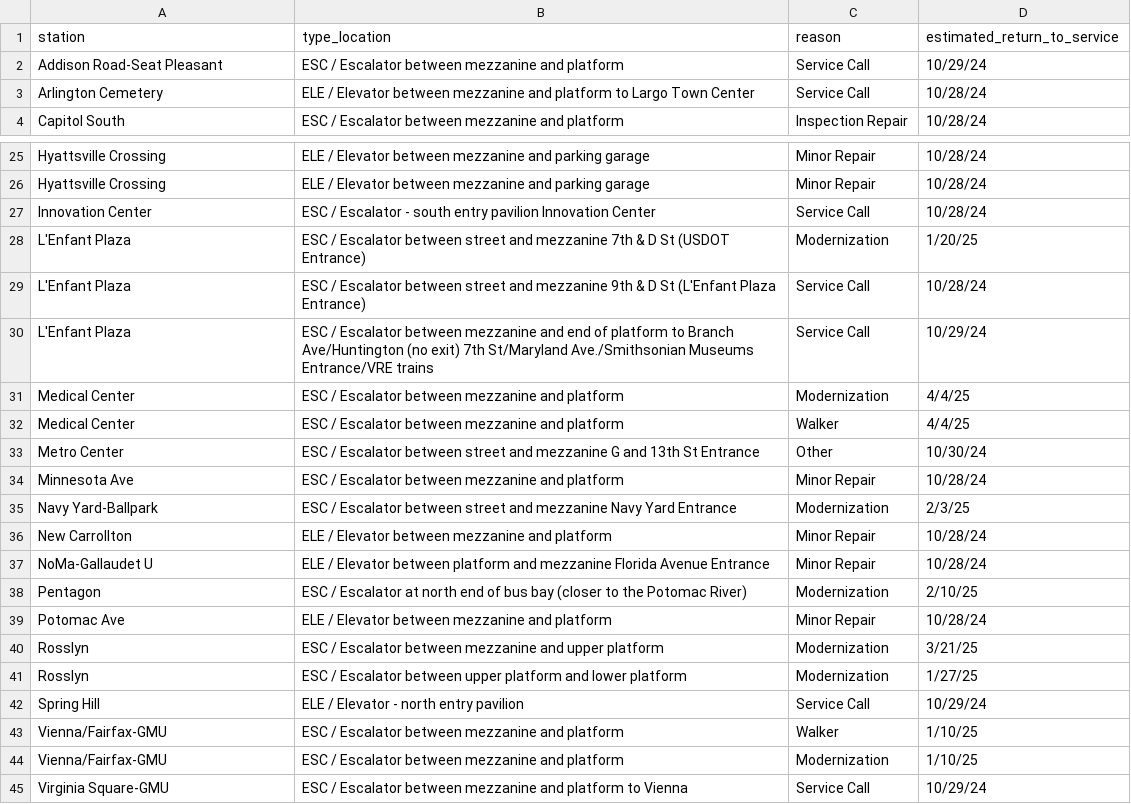
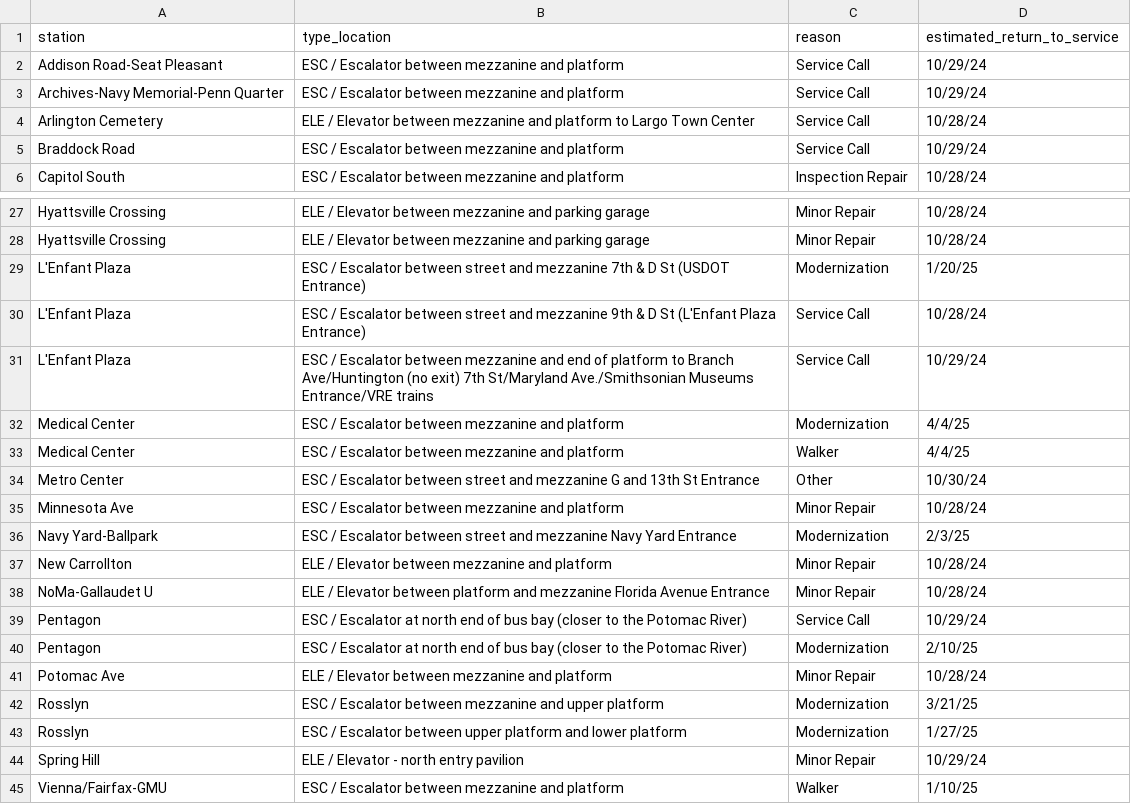
Before and after one commit to erxclau/wmata-elevators-escalators, a CSV file: outages.csv, drawn as a sheet; only a part is shown, gaps mark what is left out; the shorter side is filled out with more unchanged rows.

```diff
--- a/outages.csv
+++ b/outages.csv
@@ -2,3 +2,5 @@ station,type_location,reason,estimated_return_to_service
 Addison Road-Seat Pleasant,ESC / Escalator between mezzanine and platform,Service Call,10/29/24
+Archives-Navy Memorial-Penn Quarter,ESC / Escalator between mezzanine and platform,Service Call,10/29/24
 Arlington Cemetery,ELE / Elevator between mezzanine and platform to Largo Town Center,Service Call,10/28/24
+Braddock Road,ESC / Escalator between mezzanine and platform,Service Call,10/29/24
 Capitol South,ESC / Escalator between mezzanine and platform,Inspection Repair,10/28/24
@@ -26,3 +28,2 @@ Hyattsville Crossing,ELE / Elevator between mezzanine and parking garage,Minor R
 Hyattsville Crossing,ELE / Elevator between mezzanine and parking garage,Minor Repair,10/28/24
-Innovation Center,ESC / Escalator - south entry pavilion Innovation Center,Service Call,10/28/24
 L'Enfant Plaza,ESC / Escalator between street and mezzanine 7th & D St (USDOT Entrance),Modernization,1/20/25
@@ -37,2 +38,3 @@ New Carrollton,ELE / Elevator between mezzanine and platform,Minor Repair,10/28/
 NoMa-Gallaudet U,ELE / Elevator between platform and mezzanine Florida Avenue Entrance,Minor Repair,10/28/24
+Pentagon,ESC / Escalator at north end of bus bay (closer to the Potomac River),Service Call,10/29/24
 Pentagon,ESC / Escalator at north end of bus bay (closer to the Potomac River),Modernization,2/10/25
@@ -41,3 +43,3 @@ Rosslyn,ESC / Escalator between mezzanine and upper platform,Modernization,3/21/
 Rosslyn,ESC / Escalator between upper platform and lower platform,Modernization,1/27/25
-Spring Hill,ELE / Elevator - north entry pavilion,Service Call,10/29/24
+Spring Hill,ELE / Elevator - north entry pavilion,Minor Repair,10/29/24
 Vienna/Fairfax-GMU,ESC / Escalator between mezzanine and platform,Walker,1/10/25
```
